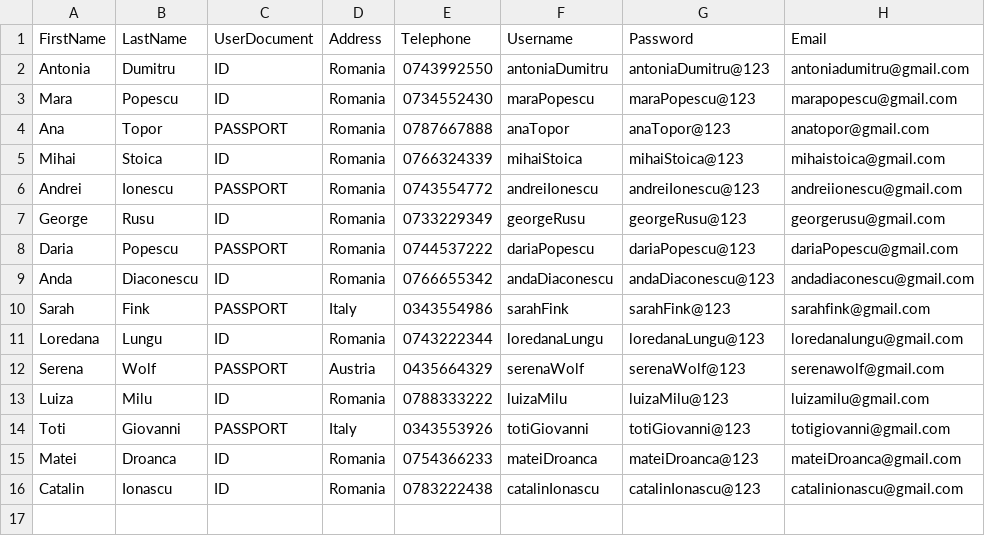
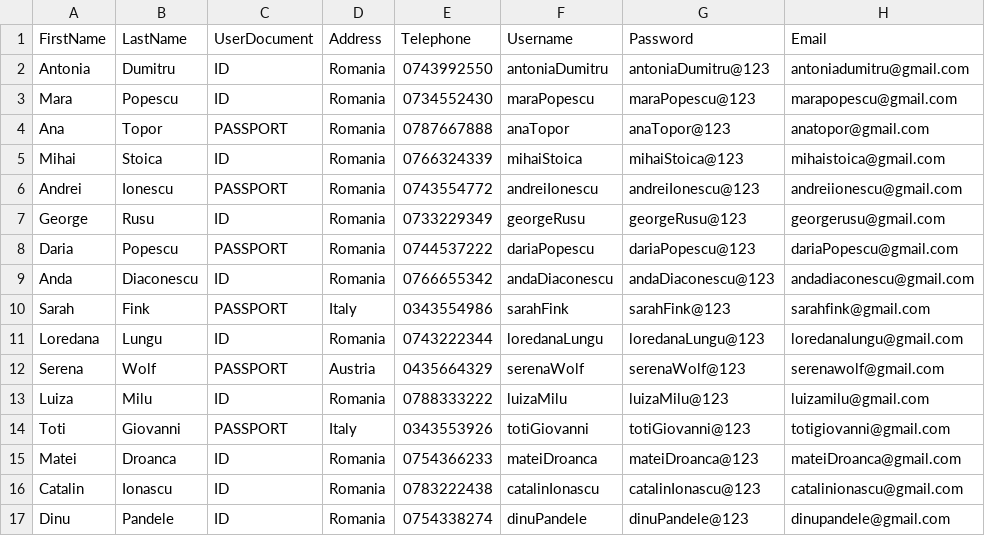
Before and after one commit to DutuMaria/Hotel-Management-System, a CSV file: src/csv/Users.csv, drawn as a sheet.

```diff
--- a/src/csv/Users.csv
+++ b/src/csv/Users.csv
@@ -16 +16,2 @@ Matei,Droanca,ID,Romania,0754366233,mateiDroanca,mateiDroanca@123,mateiDroanca@g
 Catalin,Ionascu,ID,Romania,0783222438,catalinIonascu,catalinIonascu@123,catalinionascu@gmail.com
+Dinu,Pandele,ID,Romania,0754338274,dinuPandele,dinuPandele@123,dinupandele@gmail.com
```
Also changed, not shown: src/csv/Audit.csv, src/csv/Reviews.csv, 11 other files.
